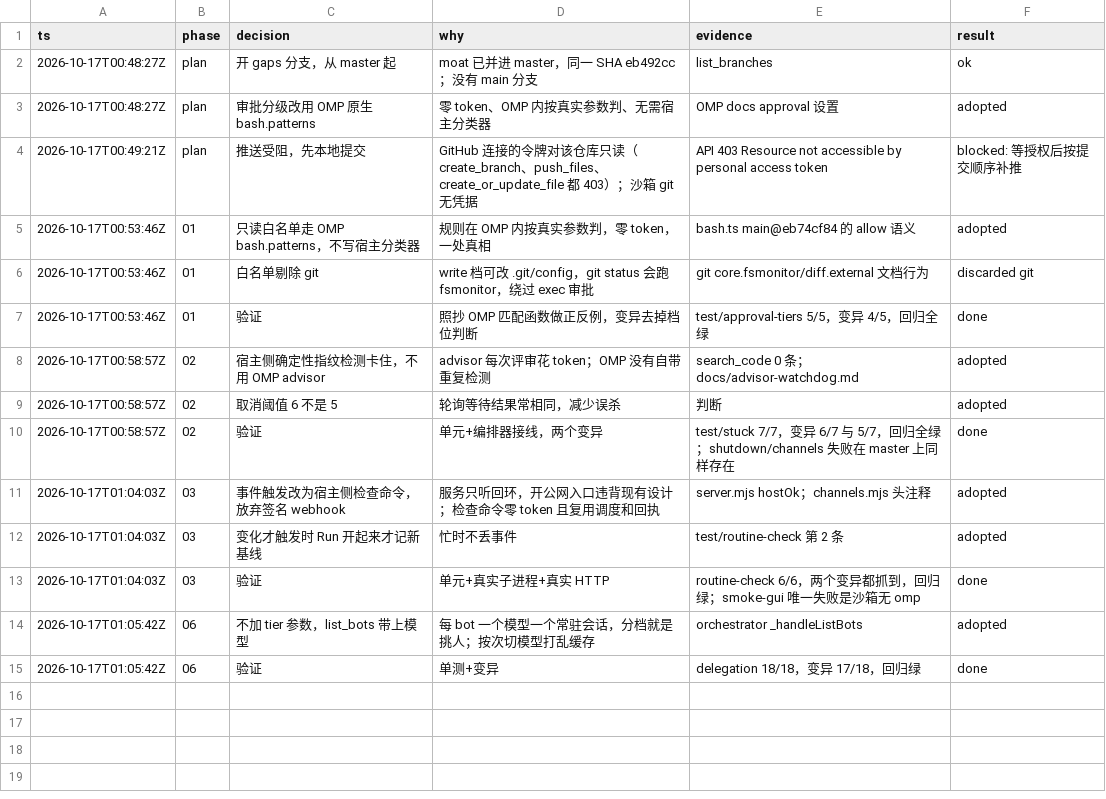
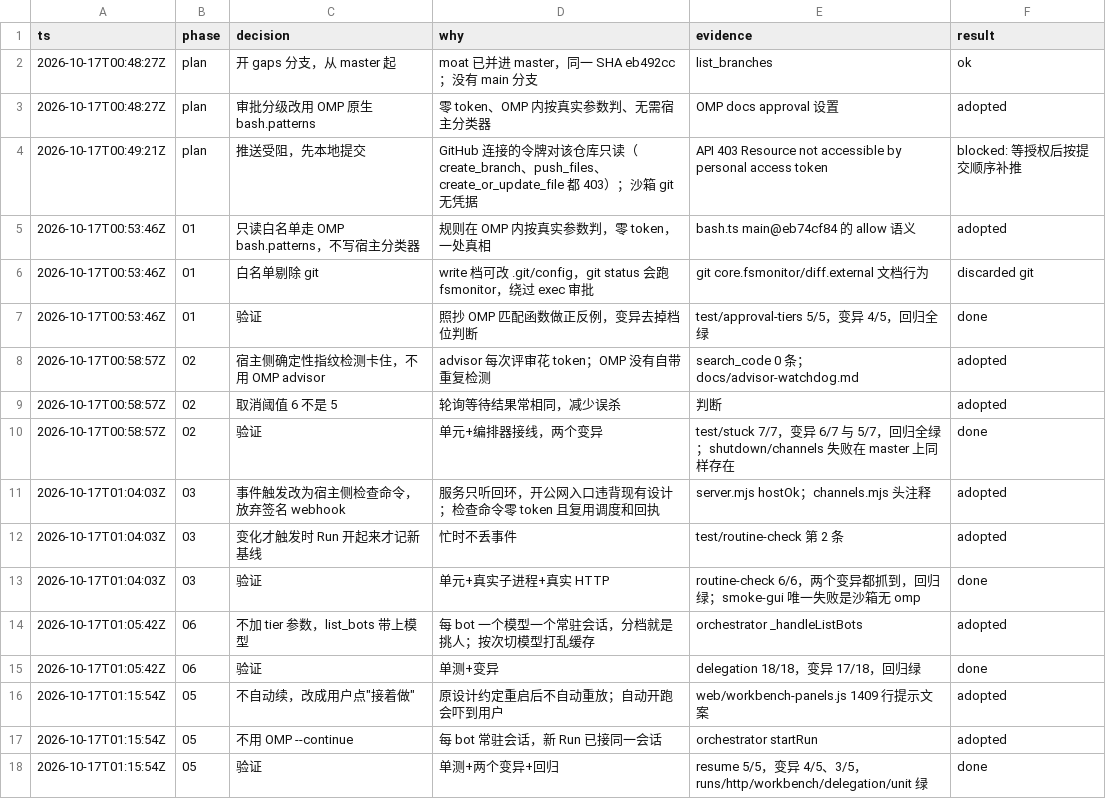
Before and after one commit to jryang1997/omp-bot, a TSV file: .scratch/gaps/decisions.tsv, drawn as a sheet; the diff names each change by its address in the sheet, - before the commit and + after, or states it on an @@ line.

```diff
--- a/.scratch/gaps/decisions.tsv
+++ b/.scratch/gaps/decisions.tsv
+row 16: 2026-10-17T01:15:54Z | 05 | 不自动续，改成用户点"接着做" | 原设计约定重启后不自动重放；自动开跑会吓到用户 | web/workbench-panels.js 1409 行提示文案 | adopted
+row 17: 2026-10-17T01:15:54Z | 05 | 不用 OMP --continue | 每 bot 常驻会话，新 Run 已接同一会话 | orchestrator startRun | adopted
+row 18: 2026-10-17T01:15:54Z | 05 | 验证 | 单测+两个变异+回归 | resume 5/5，变异 4/5、3/5，runs/http/workbench/delegation/unit 绿 | done
```
Also changed, not shown: 8 other files.
